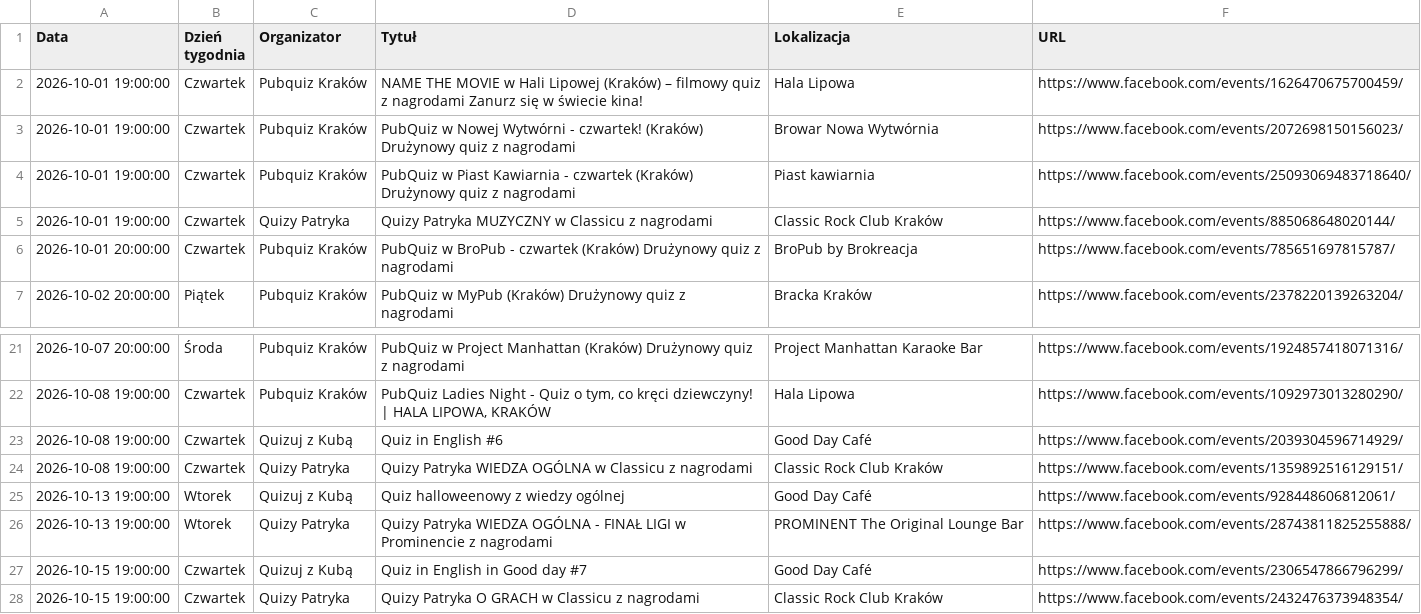
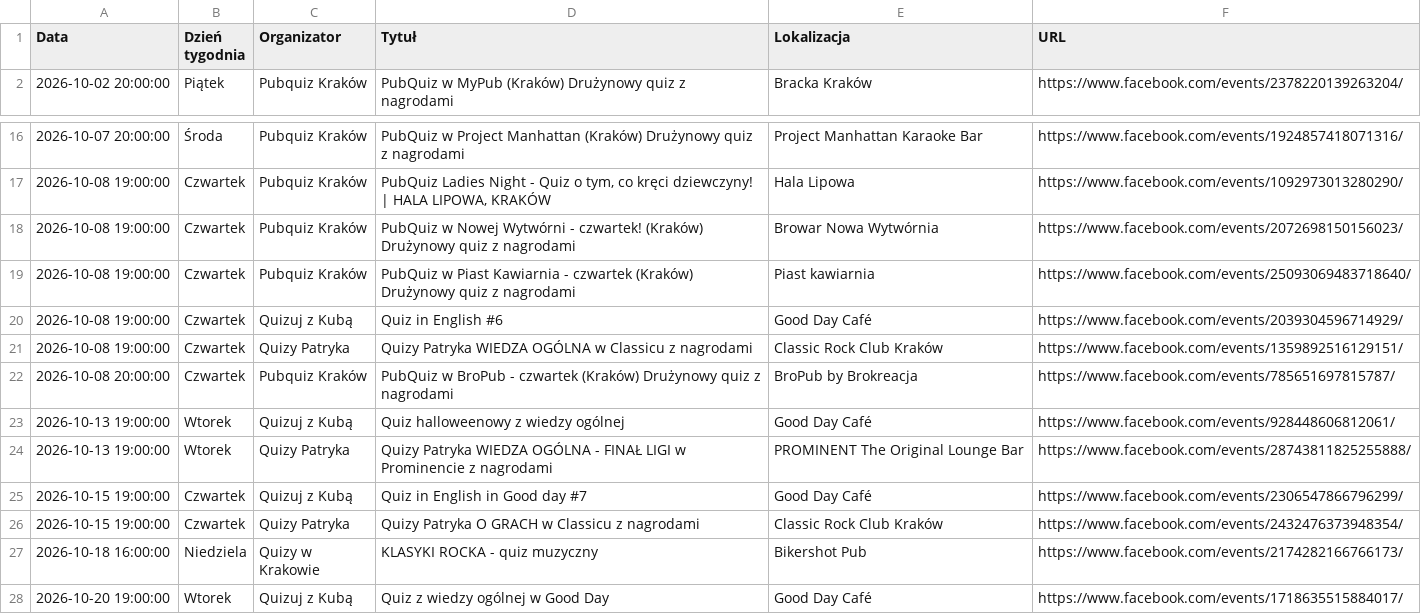
Before and after one commit to jwnuk/quiz_finder, a CSV file: events.csv, drawn as a sheet; only a part is shown, gaps mark what is left out; the shorter side is filled out with more unchanged rows; removed rows and columns are numbered as before the commit, all else as after; the diff names each change by its address in the sheet, - before the commit and + after, or states it on an @@ line.

```diff
--- a/events.csv
+++ b/events.csv
-row 2: 2026-10-01 19:00:00 | Czwartek | Pubquiz Kraków | NAME THE MOVIE w Hali Lipowej (Kraków) – filmowy quiz z nagrodami Zanurz się w świecie kina! | Hala Lipowa | https://www.facebook.com/events/1626470675700459/
-row 3: 2026-10-01 19:00:00 | Czwartek | Pubquiz Kraków | PubQuiz w Nowej Wytwórni - czwartek! (Kraków) Drużynowy quiz z nagrodami | Browar Nowa Wytwórnia | https://www.facebook.com/events/2072698150156023/
-row 4: 2026-10-01 19:00:00 | Czwartek | Pubquiz Kraków | PubQuiz w Piast Kawiarnia - czwartek (Kraków) Drużynowy quiz z nagrodami | Piast kawiarnia | https://www.facebook.com/events/25093069483718640/
-row 5: 2026-10-01 19:00:00 | Czwartek | Quizy Patryka | Quizy Patryka MUZYCZNY w Classicu z nagrodami | Classic Rock Club Kraków | https://www.facebook.com/events/885068648020144/
-row 6: 2026-10-01 20:00:00 | Czwartek | Pubquiz Kraków | PubQuiz w BroPub - czwartek (Kraków) Drużynowy quiz z nagrodami | BroPub by Brokreacja | https://www.facebook.com/events/785651697815787/
+row 18: 2026-10-08 19:00:00 | Czwartek | Pubquiz Kraków | PubQuiz w Nowej Wytwórni - czwartek! (Kraków) Drużynowy quiz z nagrodami | Browar Nowa Wytwórnia | https://www.facebook.com/events/2072698150156023/
+row 19: 2026-10-08 19:00:00 | Czwartek | Pubquiz Kraków | PubQuiz w Piast Kawiarnia - czwartek (Kraków) Drużynowy quiz z nagrodami | Piast kawiarnia | https://www.facebook.com/events/25093069483718640/
+row 22: 2026-10-08 20:00:00 | Czwartek | Pubquiz Kraków | PubQuiz w BroPub - czwartek (Kraków) Drużynowy quiz z nagrodami | BroPub by Brokreacja | https://www.facebook.com/events/785651697815787/
```
